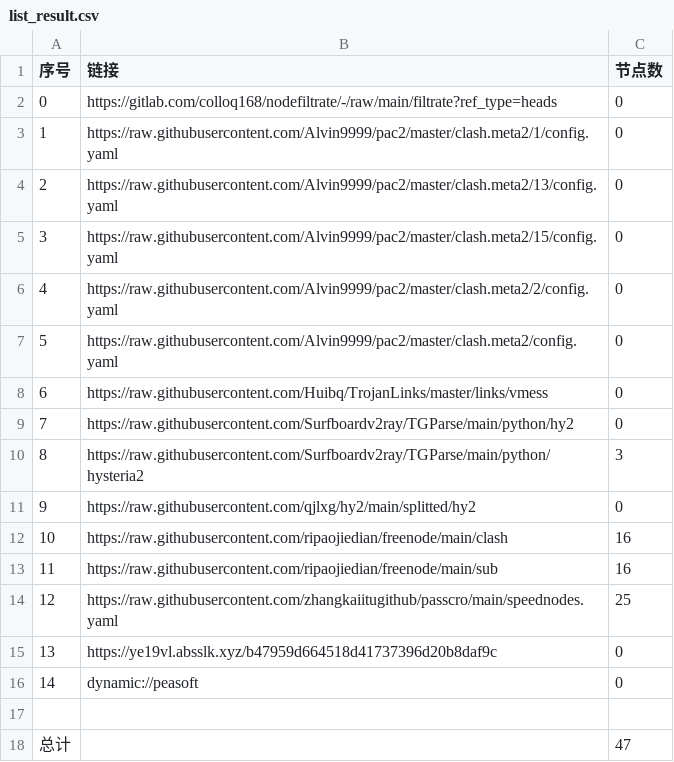
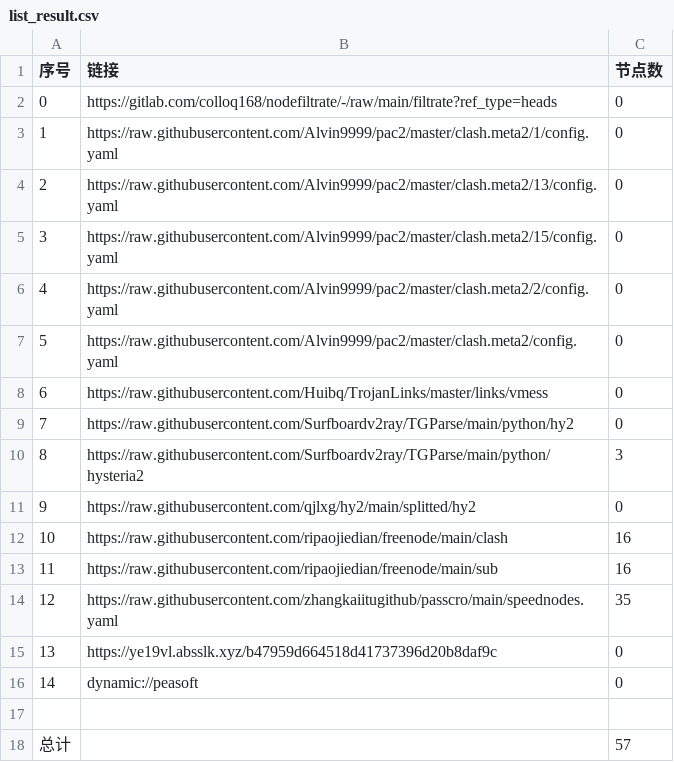
Before and after one commit to shtrend/AutoMergePublicNodes, a CSV file: list_result.csv, drawn as a sheet.

```diff
--- a/list_result.csv
+++ b/list_result.csv
@@ -13,3 +13,3 @@
 11,https://raw.githubusercontent.com/ripaojiedian/freenode/main/sub,16
-12,https://raw.githubusercontent.com/zhangkaiitugithub/passcro/main/speednodes.yaml,25
+12,https://raw.githubusercontent.com/zhangkaiitugithub/passcro/main/speednodes.yaml,35
 13,https://ye19vl.absslk.xyz/b47959d664518d41737396d20b8daf9c,0
@@ -17,2 +17,2 @@
 
-总计,,47
+总计,,57
```
Also changed, not shown: 20 other files.
